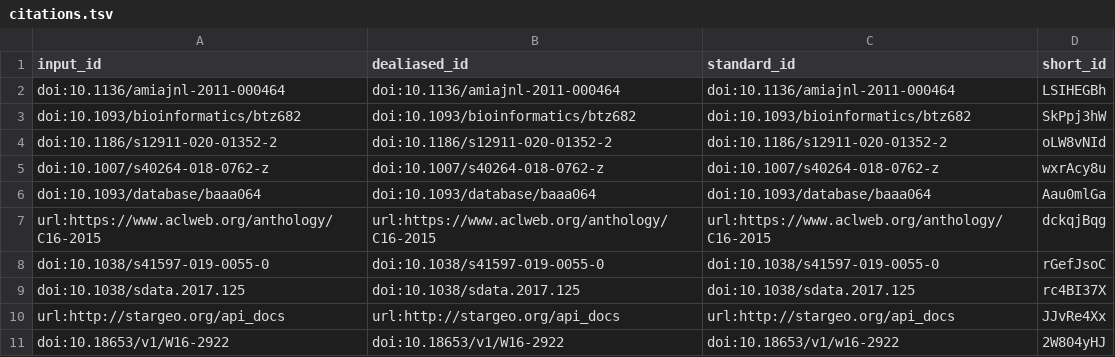
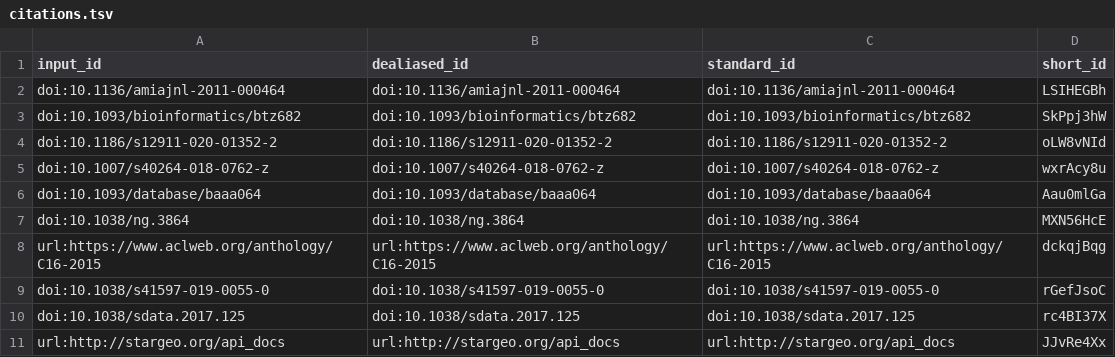
Before and after one commit to J-Wengler/NLP_Paper, a TSV file: citations.tsv, drawn as a sheet; only a part is shown; the shorter side is filled out with more unchanged rows; the diff names each change by its address in the sheet, - before the commit and + after, or states it on an @@ line.

```diff
--- a/citations.tsv
+++ b/citations.tsv
+row 7: doi:10.1038/ng.3864 | doi:10.1038/ng.3864 | doi:10.1038/ng.3864 | MXN56HcE
```
Also changed, not shown: 7 other files.
